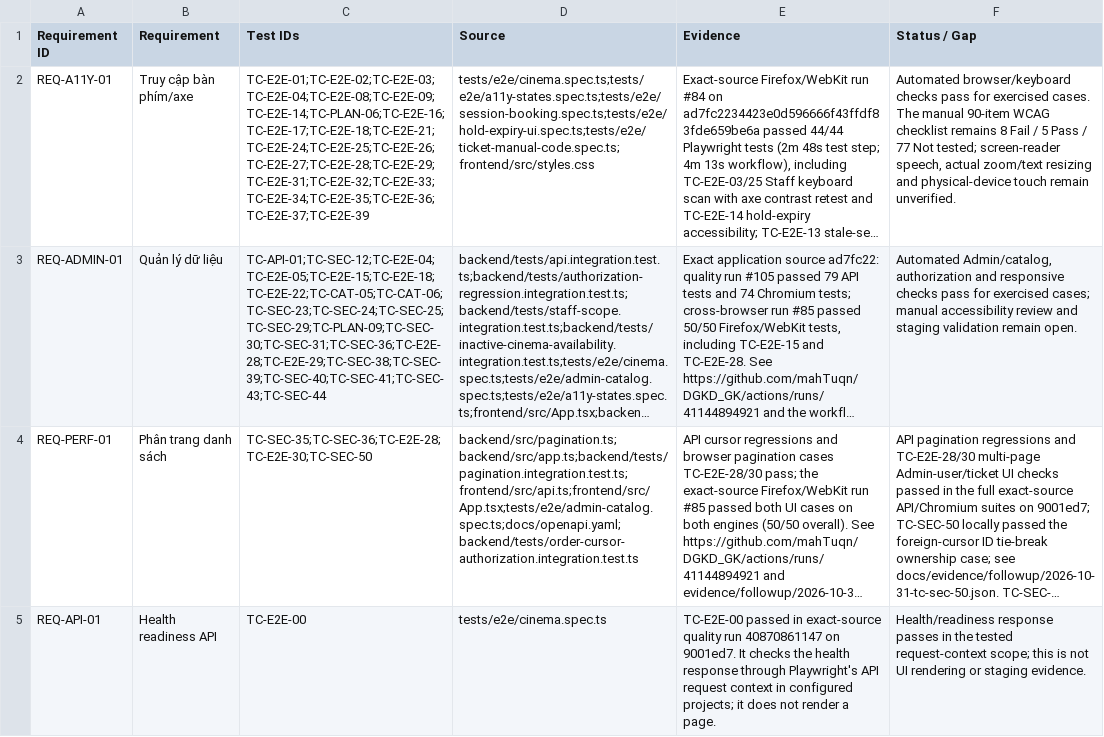
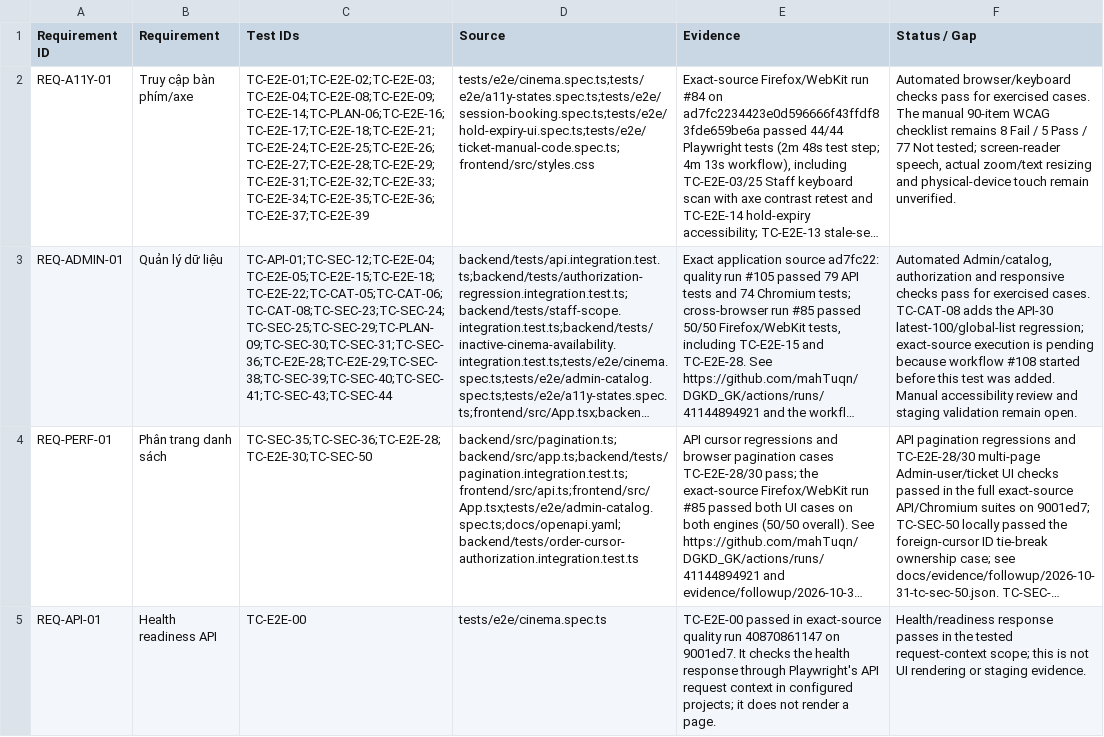
Before and after one commit to mahTuqn/DGKD_GK, a CSV file: docs/03-rtm.csv, drawn as a sheet; only a part is shown; long unchanged cells end in …; the diff names each change by its address in the sheet, - before the commit and + after, or states it on an @@ line.

```diff
--- a/docs/03-rtm.csv
+++ b/docs/03-rtm.csv
-C3 (Test IDs): TC-API-01;TC-SEC-12;TC-E2E-04;TC-E2E-05;TC-E2E-15;TC-E2E-18;TC-E2E-22;TC-CAT-05;TC-CAT-06;TC-SEC-23;TC-SEC-24;TC-SEC-25;TC-SEC-29;TC-PLAN-09;TC-SEC-30;TC-SEC-31;TC-SEC-36;TC-E2E-28;TC-E2E-29;TC-SEC-38;TC-SEC-39;TC-SEC-40;TC-SEC-41;TC-SEC-43;TC-SEC-44
+C3 (Test IDs): TC-API-01;TC-SEC-12;TC-E2E-04;TC-E2E-05;TC-E2E-15;TC-E2E-18;TC-E2E-22;TC-CAT-05;TC-CAT-06;TC-CAT-08;TC-SEC-23;TC-SEC-24;TC-SEC-25;TC-SEC-29;TC-PLAN-09;TC-SEC-30;TC-SEC-31;TC-SEC-36;TC-E2E-28;TC-E2E-29;TC-SEC-38;TC-SEC-39;TC-SEC-40;TC-SEC-41;TC-SEC-43;TC-SEC-44
-F3 (Status / Gap): …for exercised cases; manual accessibility review…
+F3 (Status / Gap): …for exercised cases. TC-CAT-08 adds the API-30 latest-100/global-list regression; exact-source execution is pending because workflow #108 started before this test was added. Manual accessibility review…
```
Also changed, not shown: docs/04-test-cases.csv, docs/security/authorization-route-matrix.csv, 2 other files.
